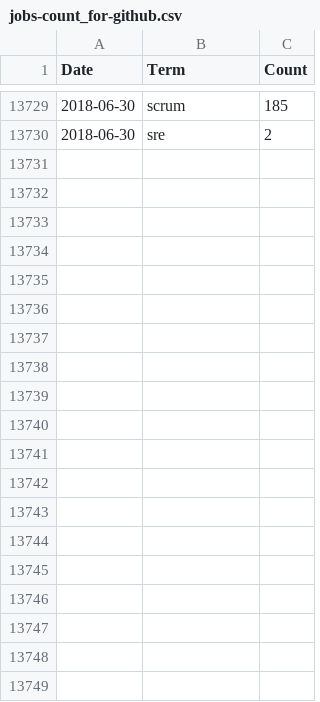
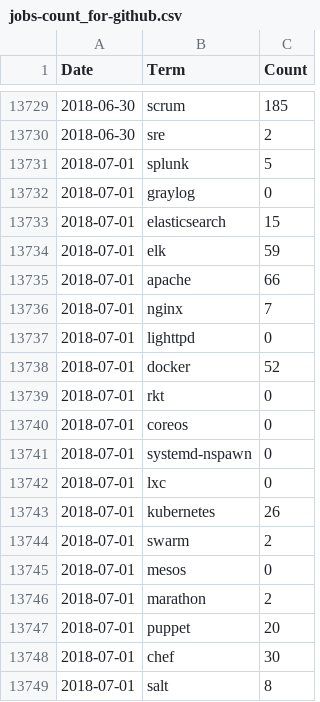
Before and after one commit to jreisinger/profesia-jobs, a CSV file: jobs-count_for-github.csv, drawn as a sheet; only a part is shown, gaps mark what is left out; the diff covers the shown part only; the diff names each change by its address in the sheet, - before the commit and + after, or states it on an @@ line.

```diff
--- a/jobs-count_for-github.csv
+++ b/jobs-count_for-github.csv
+row 13731: 2018-07-01 | splunk | 5
+row 13732: 2018-07-01 | graylog | 0
+row 13733: 2018-07-01 | elasticsearch | 15
+row 13734: 2018-07-01 | elk | 59
+row 13735: 2018-07-01 | apache | 66
+row 13736: 2018-07-01 | nginx | 7
+row 13737: 2018-07-01 | lighttpd | 0
+row 13738: 2018-07-01 | docker | 52
+row 13739: 2018-07-01 | rkt | 0
+row 13740: 2018-07-01 | coreos | 0
+row 13741: 2018-07-01 | systemd-nspawn | 0
+row 13742: 2018-07-01 | lxc | 0
+row 13743: 2018-07-01 | kubernetes | 26
+row 13744: 2018-07-01 | swarm | 2
+row 13745: 2018-07-01 | mesos | 0
+row 13746: 2018-07-01 | marathon | 2
+row 13747: 2018-07-01 | puppet | 20
+row 13748: 2018-07-01 | chef | 30
+row 13749: 2018-07-01 | salt | 8
```
Also changed, not shown: 47 added rows elsewhere in this file, jobs-count.csv, 13 other files.
